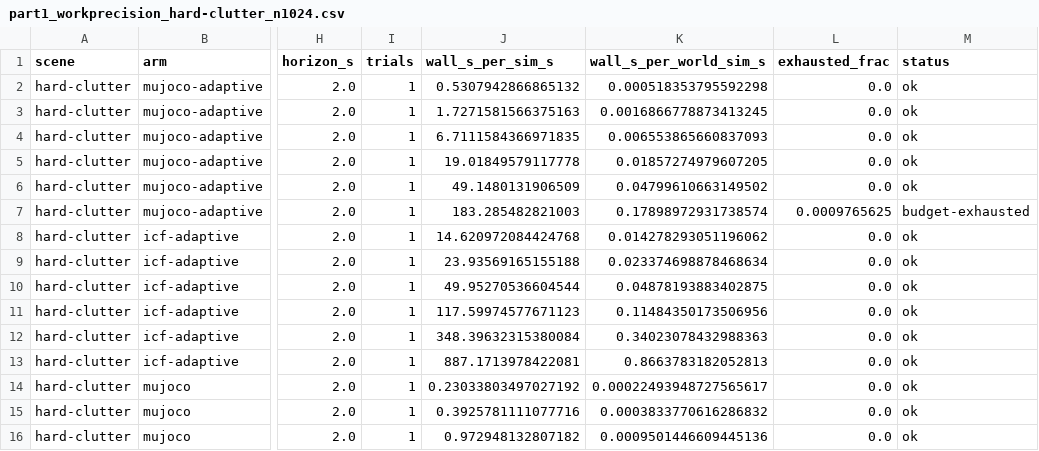
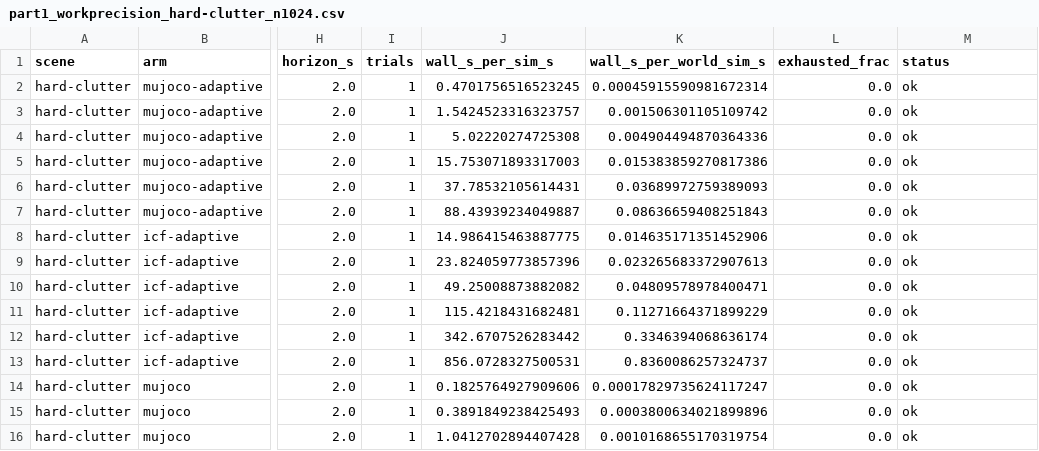
Before and after one commit to mardigiorgio/newton-adaptive, a CSV file: scripts/bench/results/part1_workprecision_hard-clutter_n1024.csv, drawn as a sheet; only a part is shown, gaps mark what is left out; the diff covers the shown part only; the diff names each change by its address in the sheet, - before the commit and + after, or states it on an @@ line.

```diff
--- a/scripts/bench/results/part1_workprecision_hard-clutter_n1024.csv
+++ b/scripts/bench/results/part1_workprecision_hard-clutter_n1024.csv
-J2 (wall_s_per_sim_s): 0.5307942866865132
+J2 (wall_s_per_sim_s): 0.4701756516523245
-K2 (wall_s_per_world_sim_s): 0.000518353795592298
+K2 (wall_s_per_world_sim_s): 0.00045915590981672314
-J3 (wall_s_per_sim_s): 1.7271581566375163
+J3 (wall_s_per_sim_s): 1.5424523316323757
-K3 (wall_s_per_world_sim_s): 0.0016866778873413245
+K3 (wall_s_per_world_sim_s): 0.001506301105109742
-J4 (wall_s_per_sim_s): 6.7111584366971835
+J4 (wall_s_per_sim_s): 5.02220274725308
-K4 (wall_s_per_world_sim_s): 0.006553865660837093
+K4 (wall_s_per_world_sim_s): 0.004904494870364336
-J5 (wall_s_per_sim_s): 19.01849579117778
+J5 (wall_s_per_sim_s): 15.753071893317003
-K5 (wall_s_per_world_sim_s): 0.01857274979607205
+K5 (wall_s_per_world_sim_s): 0.015383859270817386
-J6 (wall_s_per_sim_s): 49.1480131906509
+J6 (wall_s_per_sim_s): 37.78532105614431
-K6 (wall_s_per_world_sim_s): 0.04799610663149502
+K6 (wall_s_per_world_sim_s): 0.03689972759389093
-J7 (wall_s_per_sim_s): 183.285482821003
+J7 (wall_s_per_sim_s): 88.43939234049887
-K7 (wall_s_per_world_sim_s): 0.17898972931738574
+K7 (wall_s_per_world_sim_s): 0.08636659408251843
-L7 (exhausted_frac): 0.0009765625
+L7 (exhausted_frac): 0.0
-M7 (status): budget-exhausted
+M7 (status): ok
-J8 (wall_s_per_sim_s): 14.620972084424768
+J8 (wall_s_per_sim_s): 14.986415463887775
-K8 (wall_s_per_world_sim_s): 0.014278293051196062
+K8 (wall_s_per_world_sim_s): 0.014635171351452906
-J9 (wall_s_per_sim_s): 23.93569165155188
+J9 (wall_s_per_sim_s): 23.824059773857396
-K9 (wall_s_per_world_sim_s): 0.023374698878468634
+K9 (wall_s_per_world_sim_s): 0.023265683372907613
-J10 (wall_s_per_sim_s): 49.95270536604544
+J10 (wall_s_per_sim_s): 49.25008873882082
-K10 (wall_s_per_world_sim_s): 0.04878193883402875
+K10 (wall_s_per_world_sim_s): 0.04809578978400471
-J11 (wall_s_per_sim_s): 117.59974577671123
+J11 (wall_s_per_sim_s): 115.4218431682481
-K11 (wall_s_per_world_sim_s): 0.11484350173506956
+K11 (wall_s_per_world_sim_s): 0.11271664371899229
-J12 (wall_s_per_sim_s): 348.39632315380084
+J12 (wall_s_per_sim_s): 342.6707526283442
-K12 (wall_s_per_world_sim_s): 0.34023078432988363
+K12 (wall_s_per_world_sim_s): 0.3346394068636174
-J13 (wall_s_per_sim_s): 887.1713978422081
+J13 (wall_s_per_sim_s): 856.0728327500531
-K13 (wall_s_per_world_sim_s): 0.8663783182052813
+K13 (wall_s_per_world_sim_s): 0.8360086257324737
-J14 (wall_s_per_sim_s): 0.23033803497027192
+J14 (wall_s_per_sim_s): 0.1825764927909606
-K14 (wall_s_per_world_sim_s): 0.00022493948727565617
+K14 (wall_s_per_world_sim_s): 0.00017829735624117247
-J15 (wall_s_per_sim_s): 0.3925781111077716
+J15 (wall_s_per_sim_s): 0.3891849238425493
-K15 (wall_s_per_world_sim_s): 0.0003833770616286832
+K15 (wall_s_per_world_sim_s): 0.0003800634021899896
-J16 (wall_s_per_sim_s): 0.972948132807182
+J16 (wall_s_per_sim_s): 1.0412702894407428
-K16 (wall_s_per_world_sim_s): 0.0009501446609445136
+K16 (wall_s_per_world_sim_s): 0.0010168655170319754
```
Also changed, not shown: 10 edited cells elsewhere in this file, scripts/bench/results/part1_ball_energy.csv, scripts/bench/results/part1_realtime_trace_hard-clutter_n1.csv, 15 other files.
